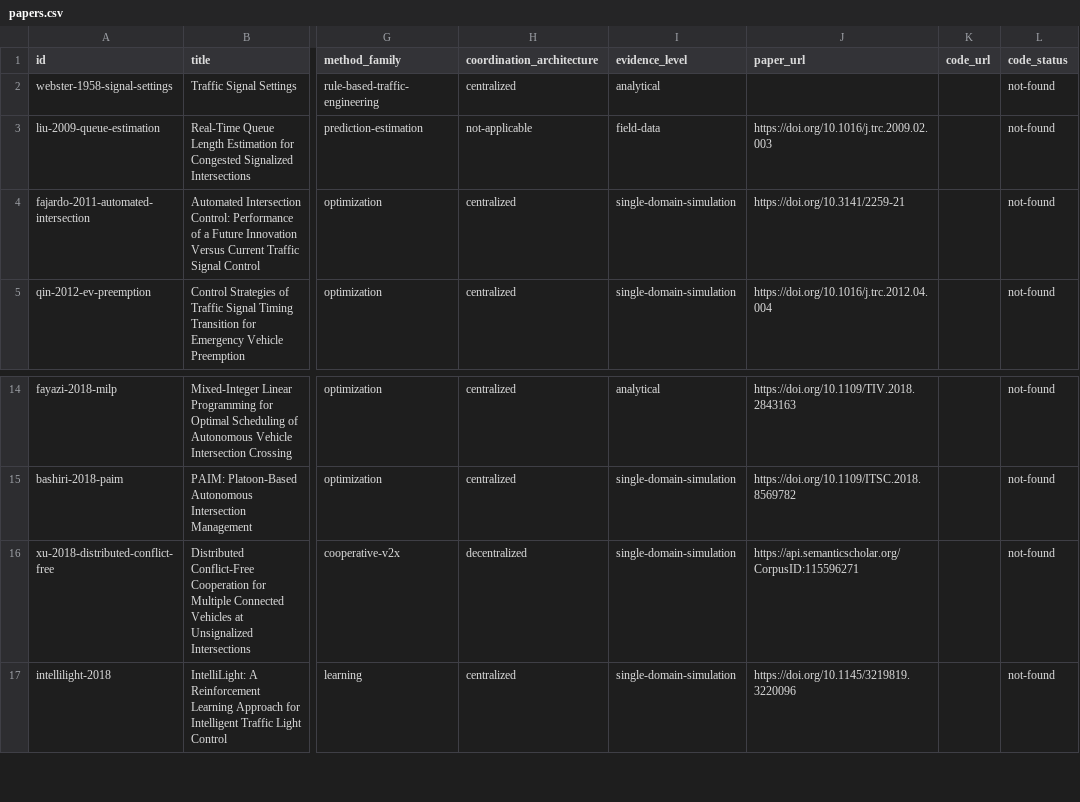
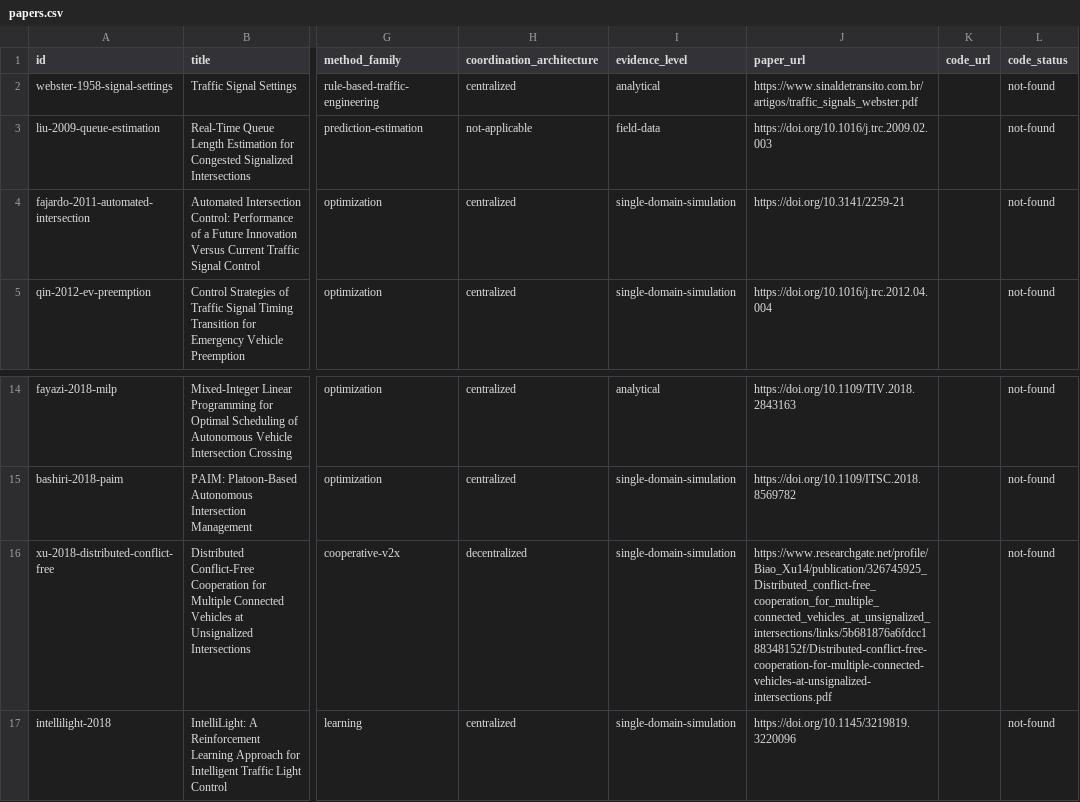
Before and after one commit to abdohamdy7/Awesome-Intelligent-Intersections, a CSV file: data/papers.csv, drawn as a sheet; only a part is shown, gaps mark what is left out; the diff names each change by its address in the sheet, - before the commit and + after, or states it on an @@ line.

Commit message:
Catalog all active survey references and link topic tables

```diff
--- a/data/papers.csv
+++ b/data/papers.csv
-J2 (paper_url): (empty)
+J2 (paper_url): https://www.sinaldetransito.com.br/artigos/traffic_signals_webster.pdf
-J16 (paper_url): https://api.semanticscholar.org/CorpusID:115596271
+J16 (paper_url): https://www.researchgate.net/profile/Biao_Xu14/publication/326745925_Distributed_conflict-free_cooperation_for_multiple_connected_vehicles_at_unsignalized_intersections/links/5b681876a6fdcc188348152f/Distributed-conflict-free-cooperation-for-multiple-connected-vehicles-at-unsignalized-intersections.pdf
```
Also changed, not shown: data/deployment.csv, 23 other files.
